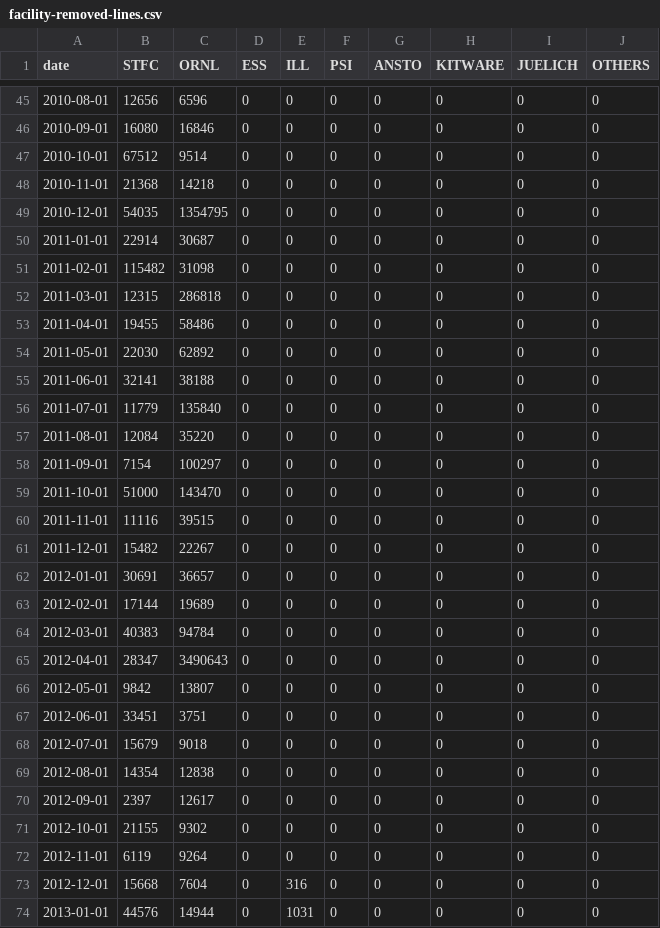
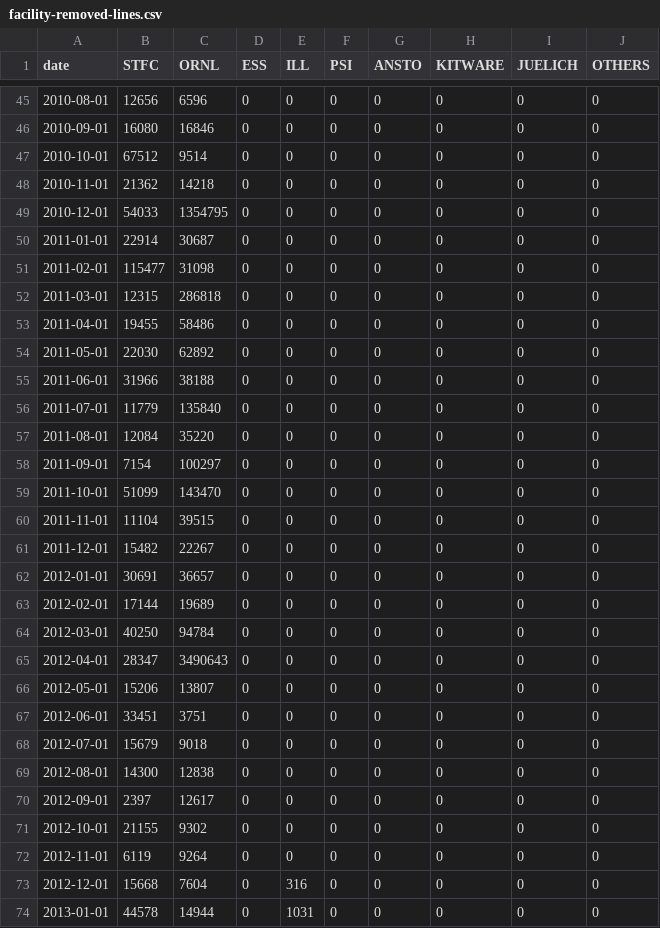
Before and after one commit to mantidproject/documents, a CSV file: Project-Management/reports/facility-removed-lines.csv, drawn as a sheet; only a part is shown, gaps mark what is left out; the diff covers the shown part only.

Commit message:
Updated git reports

```diff
--- a/Project-Management/reports/facility-removed-lines.csv
+++ b/Project-Management/reports/facility-removed-lines.csv
@@ -47,6 +47,6 @@ date,STFC,ORNL,ESS,ILL,PSI,ANSTO,KITWARE,JUELICH,OTHERS
 2010-10-01,67512,9514,0,0,0,0,0,0,0
-2010-11-01,21368,14218,0,0,0,0,0,0,0
-2010-12-01,54035,1354795,0,0,0,0,0,0,0
+2010-11-01,21362,14218,0,0,0,0,0,0,0
+2010-12-01,54033,1354795,0,0,0,0,0,0,0
 2011-01-01,22914,30687,0,0,0,0,0,0,0
-2011-02-01,115482,31098,0,0,0,0,0,0,0
+2011-02-01,115477,31098,0,0,0,0,0,0,0
 2011-03-01,12315,286818,0,0,0,0,0,0,0
@@ -54,3 +54,3 @@ date,STFC,ORNL,ESS,ILL,PSI,ANSTO,KITWARE,JUELICH,OTHERS
 2011-05-01,22030,62892,0,0,0,0,0,0,0
-2011-06-01,32141,38188,0,0,0,0,0,0,0
+2011-06-01,31966,38188,0,0,0,0,0,0,0
 2011-07-01,11779,135840,0,0,0,0,0,0,0
@@ -58,4 +58,4 @@ date,STFC,ORNL,ESS,ILL,PSI,ANSTO,KITWARE,JUELICH,OTHERS
 2011-09-01,7154,100297,0,0,0,0,0,0,0
-2011-10-01,51000,143470,0,0,0,0,0,0,0
-2011-11-01,11116,39515,0,0,0,0,0,0,0
+2011-10-01,51099,143470,0,0,0,0,0,0,0
+2011-11-01,11104,39515,0,0,0,0,0,0,0
 2011-12-01,15482,22267,0,0,0,0,0,0,0
@@ -63,8 +63,8 @@ date,STFC,ORNL,ESS,ILL,PSI,ANSTO,KITWARE,JUELICH,OTHERS
 2012-02-01,17144,19689,0,0,0,0,0,0,0
-2012-03-01,40383,94784,0,0,0,0,0,0,0
+2012-03-01,40250,94784,0,0,0,0,0,0,0
 2012-04-01,28347,3490643,0,0,0,0,0,0,0
-2012-05-01,9842,13807,0,0,0,0,0,0,0
+2012-05-01,15206,13807,0,0,0,0,0,0,0
 2012-06-01,33451,3751,0,0,0,0,0,0,0
 2012-07-01,15679,9018,0,0,0,0,0,0,0
-2012-08-01,14354,12838,0,0,0,0,0,0,0
+2012-08-01,14300,12838,0,0,0,0,0,0,0
 2012-09-01,2397,12617,0,0,0,0,0,0,0
@@ -73,2 +73,2 @@ date,STFC,ORNL,ESS,ILL,PSI,ANSTO,KITWARE,JUELICH,OTHERS
 2012-12-01,15668,7604,0,316,0,0,0,0,0
-2013-01-01,44576,14944,0,1031,0,0,0,0,0
+2013-01-01,44578,14944,0,1031,0,0,0,0,0
```
Also changed, not shown: 14 edited cells elsewhere in this file, Project-Management/reports/facility-added-lines.csv, Project-Management/reports/facility-changed-files.csv.
